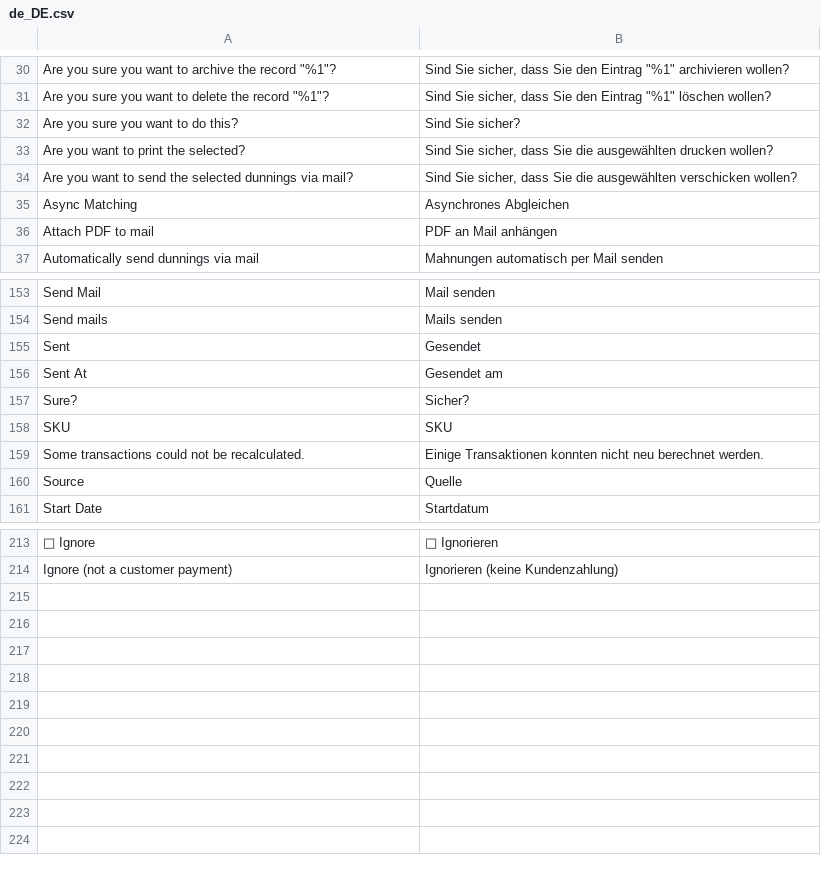
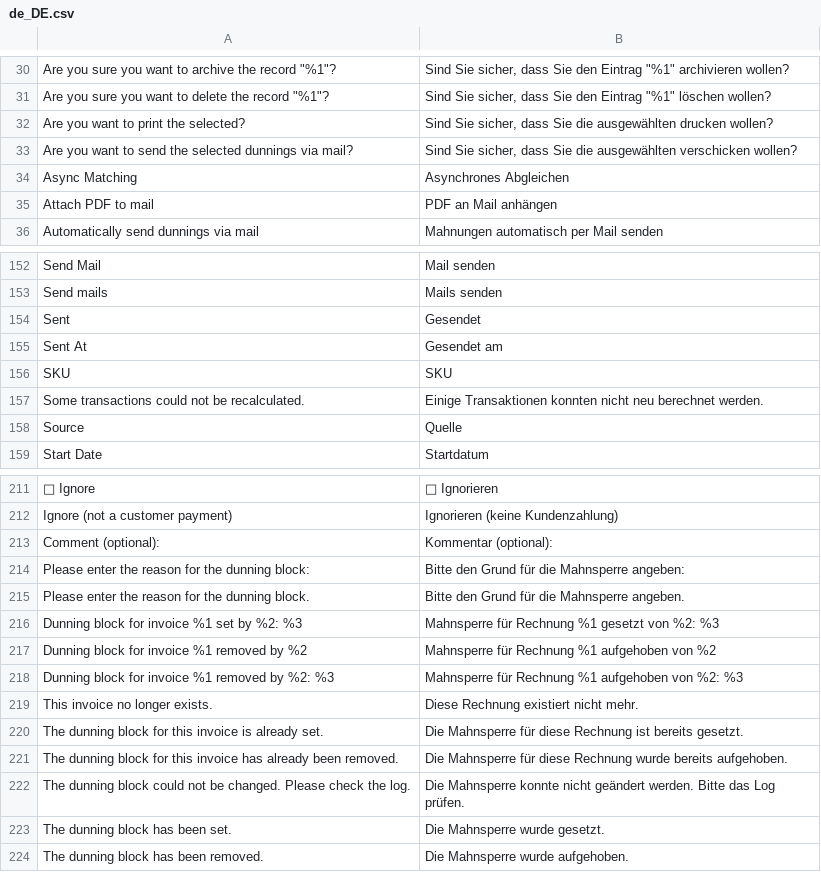
Before and after one commit to ImanuelBertrand/m2-banksync, a CSV file: i18n/de_DE.csv, drawn as a sheet; only a part is shown, gaps mark what is left out; removed rows and columns are numbered as before the commit, all else as after; the diff names each change by its address in the sheet, - before the commit and + after, or states it on an @@ line.

```diff
--- a/i18n/de_DE.csv
+++ b/i18n/de_DE.csv
-row 32: Are you sure you want to do this? | Sind Sie sicher?
-row 157: Sure? | Sicher?
+row 213: Comment (optional): | Kommentar (optional):
+row 214: Please enter the reason for the dunning block: | Bitte den Grund für die Mahnsperre angeben:
+row 215: Please enter the reason for the dunning block. | Bitte den Grund für die Mahnsperre angeben.
+row 216: Dunning block for invoice %1 set by %2: %3 | Mahnsperre für Rechnung %1 gesetzt von %2: %3
+row 217: Dunning block for invoice %1 removed by %2 | Mahnsperre für Rechnung %1 aufgehoben von %2
+row 218: Dunning block for invoice %1 removed by %2: %3 | Mahnsperre für Rechnung %1 aufgehoben von %2: %3
+row 219: This invoice no longer exists. | Diese Rechnung existiert nicht mehr.
+row 220: The dunning block for this invoice is already set. | Die Mahnsperre für diese Rechnung ist bereits gesetzt.
+row 221: The dunning block for this invoice has already been removed. | Die Mahnsperre für diese Rechnung wurde bereits aufgehoben.
+row 222: The dunning block could not be changed. Please check the log. | Die Mahnsperre konnte nicht geändert werden. Bitte das Log prüfen.
+row 223: The dunning block has been set. | Die Mahnsperre wurde gesetzt.
+row 224: The dunning block has been removed. | Die Mahnsperre wurde aufgehoben.
```
Also changed, not shown: 4 other files.
